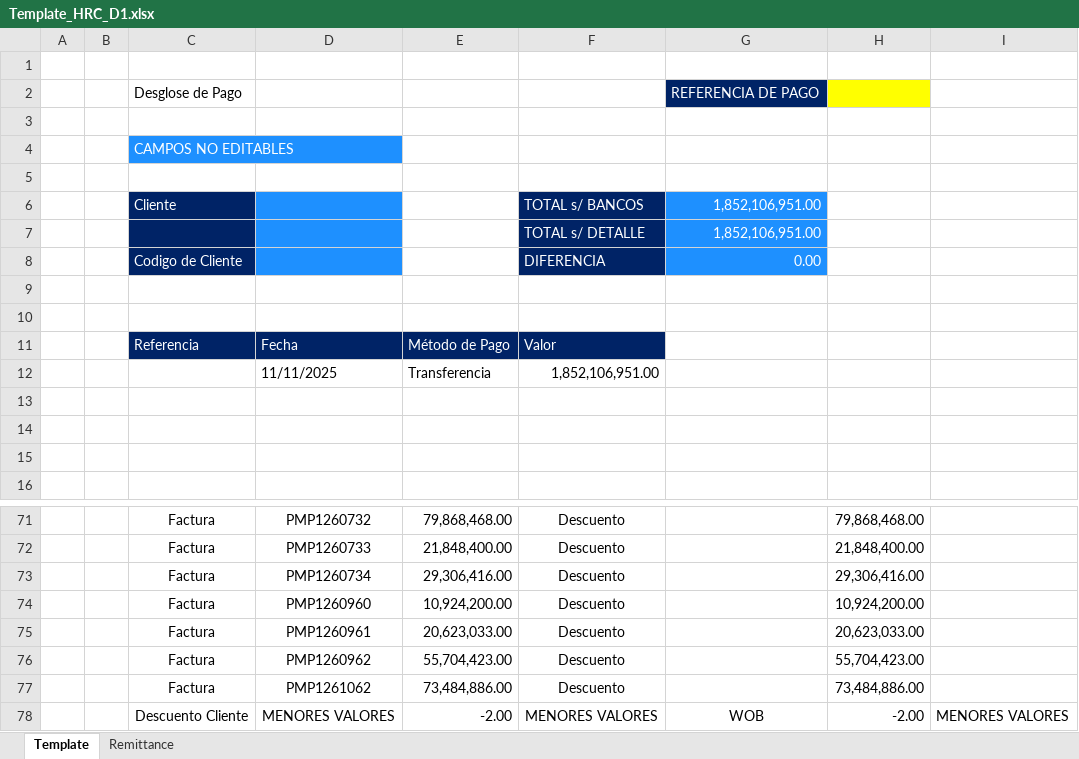
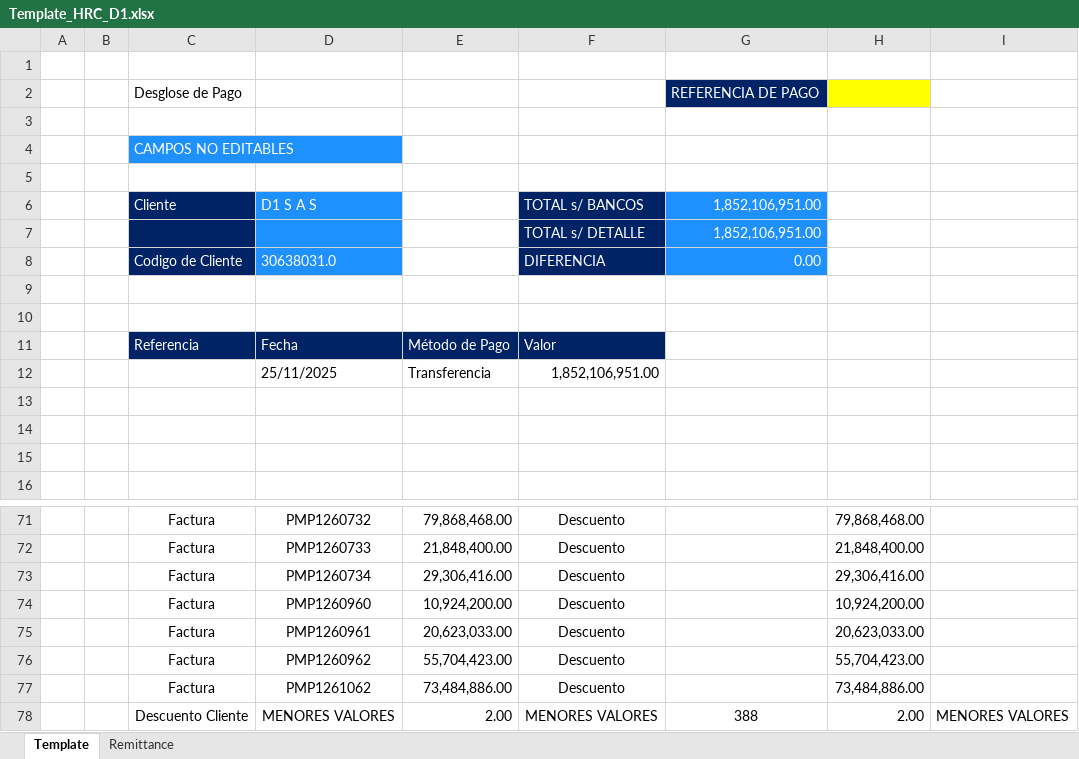
Before and after one commit to svbdatavision/Unilever_Collect_Digital, an Excel workbook: Pruebas/Archivos/Template/Colombia/Template_HRC_D1.xlsx, sheet Template, drawn as a sheet; only a part is shown, gaps mark what is left out; values as stored, in another font and other column widths than the file's, no borders; the diff names each change by its address in the sheet, - before the commit and + after, or states it on an @@ line.

```diff
--- a/Pruebas/Archivos/Template/Colombia/Template_HRC_D1.xlsx (sheet Template)
+++ b/Pruebas/Archivos/Template/Colombia/Template_HRC_D1.xlsx (sheet Template)
-D6: (empty)
+D6: D1 S A S
-D8: (empty)
+D8: 30638031.0
-D12: 11/11/2025
+D12: 25/11/2025
-E78: -2.00
+E78: 2.00
-G78: WOB
+G78: 388
-H78: -2.00
+H78: 2.00
```
Also changed, not shown: Pruebas/Archivos/Template/Colombia/Template_HRC_copi.xlsx, Pruebas/Archivos/Template/Ecuador/Template_HRC_oxxo_1.xlsx, 28 other files.
